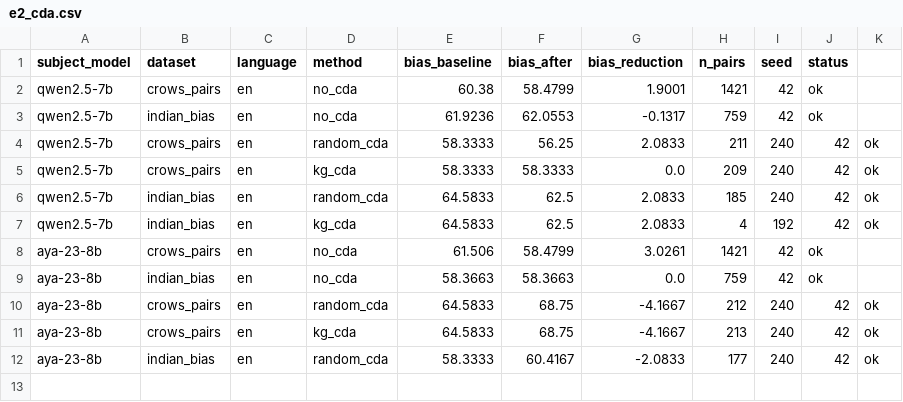
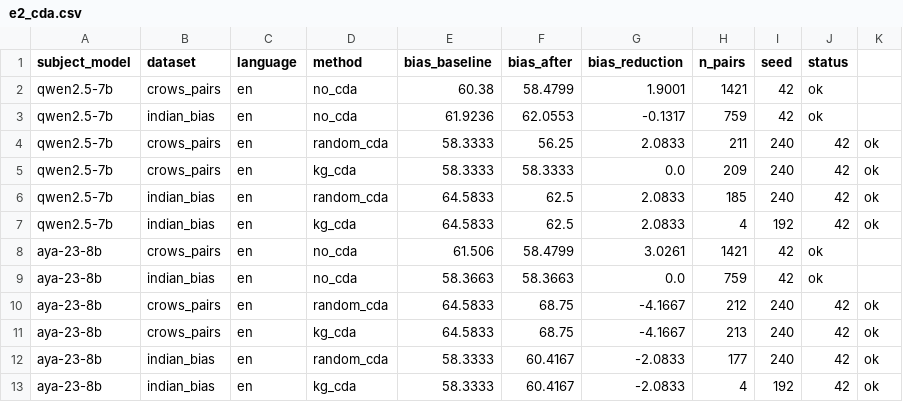
Before and after one commit to DevDaring/Stereo_Graph_Multilingual, a CSV file: Codes/paper6/results/e2_cda.csv, drawn as a sheet; the diff names each change by its address in the sheet, - before the commit and + after, or states it on an @@ line.

```diff
--- a/Codes/paper6/results/e2_cda.csv
+++ b/Codes/paper6/results/e2_cda.csv
+row 13: aya-23-8b | indian_bias | en | kg_cda | 58.3333 | 60.4167 | -2.0833 | 4 | 192 | 42 | ok
```
Also changed, not shown: 2 other files.
